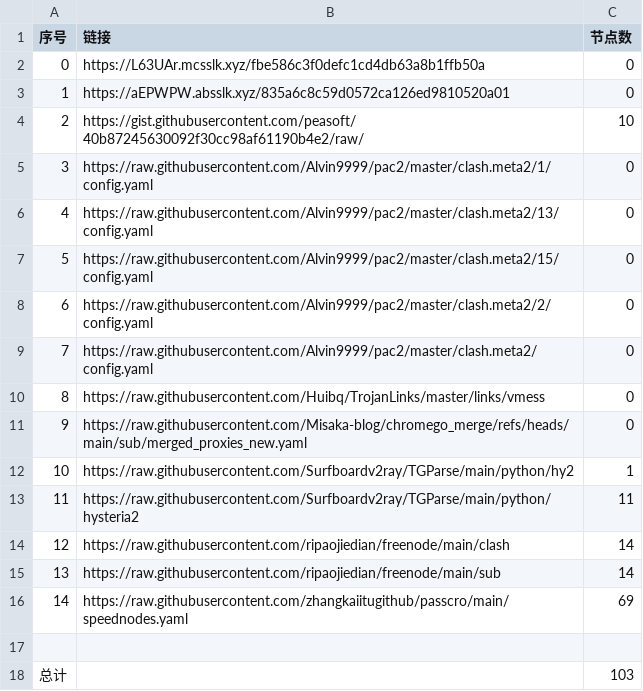
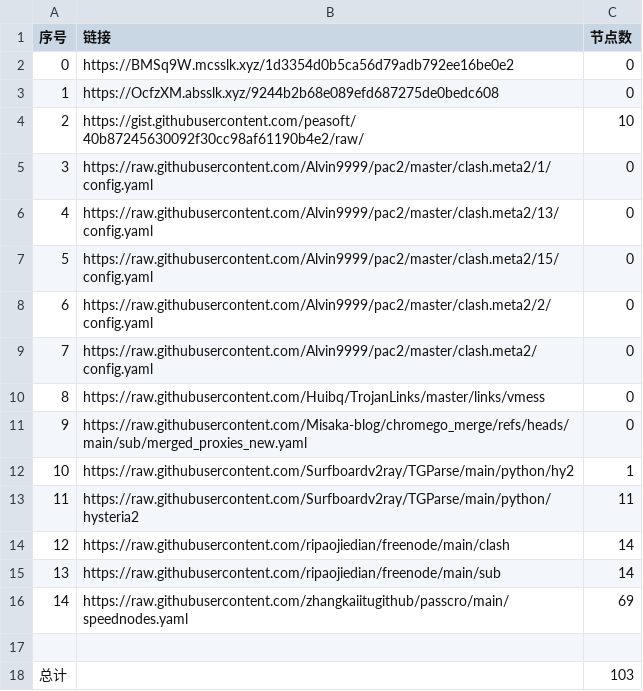
Before and after one commit to gm1008666/NoMoreWalls, a CSV file: list_result.csv, drawn as a sheet.

```diff
--- a/list_result.csv
+++ b/list_result.csv
@@ -1,4 +1,4 @@
 序号,链接,节点数
-0,https://L63UAr.mcsslk.xyz/fbe586c3f0defc1cd4db63a8b1ffb50a,0
-1,https://aEPWPW.absslk.xyz/835a6c8c59d0572ca126ed9810520a01,0
+0,https://BMSq9W.mcsslk.xyz/1d3354d0b5ca56d79adb792ee16be0e2,0
+1,https://OcfzXM.absslk.xyz/9244b2b68e089efd687275de0bedc608,0
 2,https://gist.githubusercontent.com/peasoft/40b87245630092f30cc98af61190b4e2/raw/,10
```
Also changed, not shown: 15 other files.
